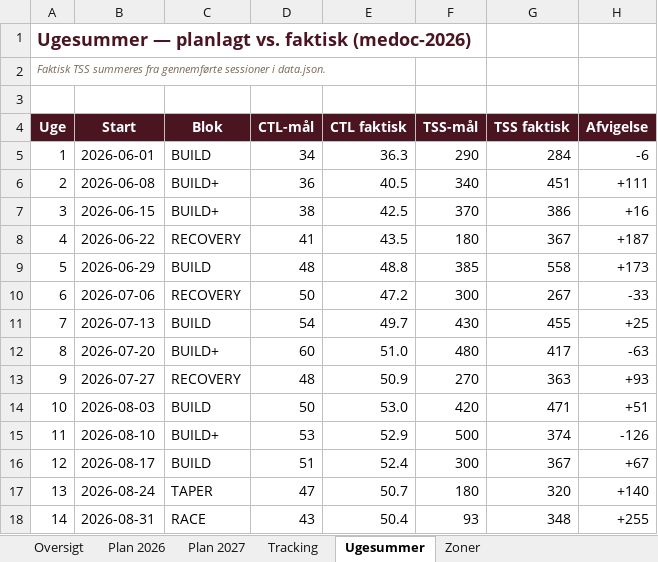
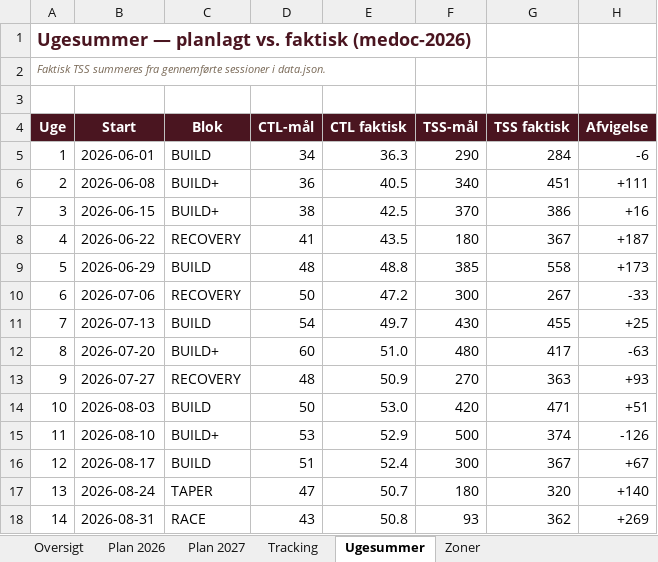
Before and after one commit to hammerbamsen/Fast-as-50, an Excel workbook: data/Fast_as_Fifty_Masterplan_2026.xlsx, sheet Ugesummer, drawn as a sheet; values as stored, in another font and other column widths than the file's, no borders; the diff names each change by its address in the sheet, - before the commit and + after, or states it on an @@ line.

```diff
--- a/data/Fast_as_Fifty_Masterplan_2026.xlsx (sheet Ugesummer)
+++ b/data/Fast_as_Fifty_Masterplan_2026.xlsx (sheet Ugesummer)
-E18 (CTL faktisk): 50.4
+E18 (CTL faktisk): 50.8
-G18 (TSS faktisk): 348
+G18 (TSS faktisk): 362
-H18 (Afvigelse): +255
+H18 (Afvigelse): +269
```
Also changed, not shown: sheet Oversigt, sheet Tracking, 1 other file.
